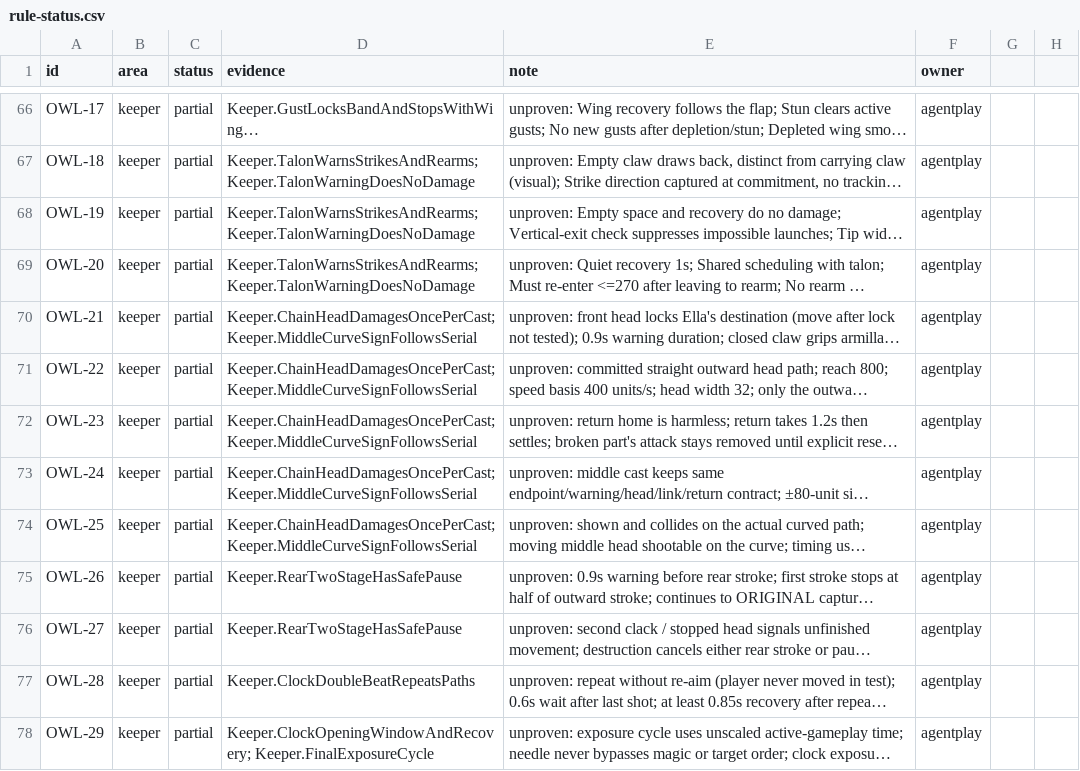
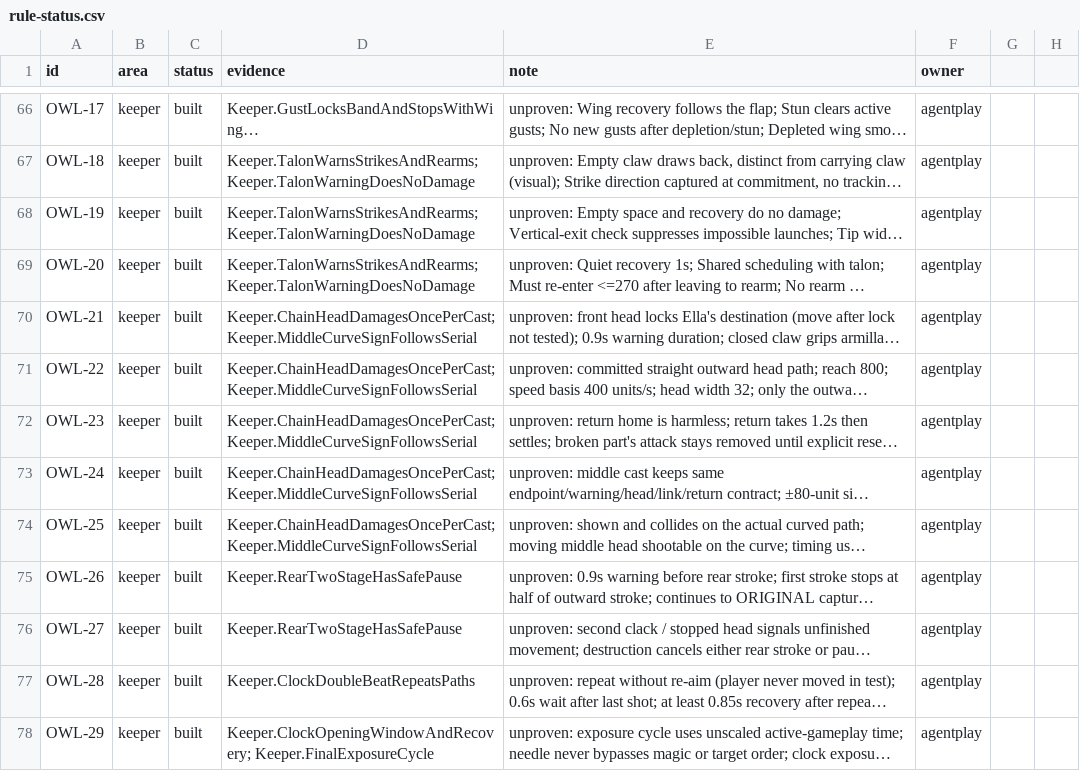
Before and after one commit to joshdrochon/UmbrellaElla, a CSV file: docs/build/rule-status.csv, drawn as a sheet; only a part is shown, gaps mark what is left out; long unchanged cells end in …; the diff covers the shown part only; the diff names each change by its address in the sheet, - before the commit and + after, or states it on an @@ line.

```diff
--- a/docs/build/rule-status.csv
+++ b/docs/build/rule-status.csv
-C66:C78 (status): partial
+C66:C78 (status): built
```
Also changed, not shown: 79 edited cells elsewhere in this file, 1 other file.
